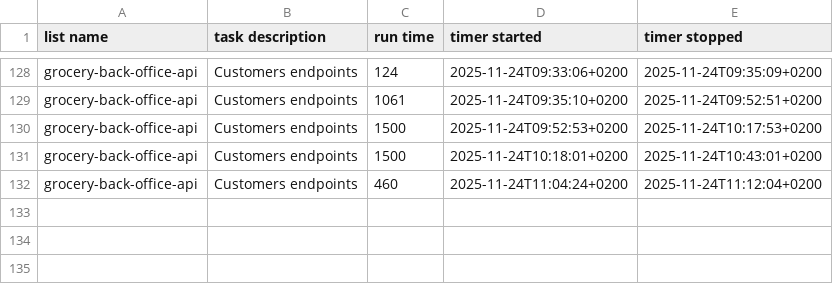
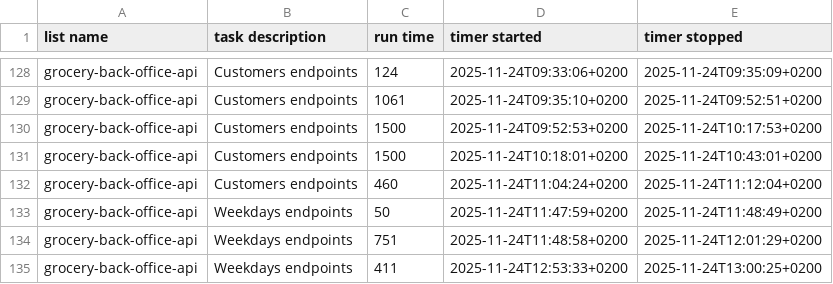
Before and after one commit to Mohammed4mach/grocery-back-office-api, a CSV file: assets/timer_log.csv, drawn as a sheet; only a part is shown, gaps mark what is left out.

Commit message:
feat: weekdays endpoints

```diff
--- a/assets/timer_log.csv
+++ b/assets/timer_log.csv
@@ -132 +132,4 @@ list name,task description,run time,timer started,timer stopped
 "grocery-back-office-api","Customers endpoints",460,2025-11-24T11:04:24+0200,2025-11-24T11:12:04+0200
+"grocery-back-office-api","Weekdays endpoints",50,2025-11-24T11:47:59+0200,2025-11-24T11:48:49+0200
+"grocery-back-office-api","Weekdays endpoints",751,2025-11-24T11:48:58+0200,2025-11-24T12:01:29+0200
+"grocery-back-office-api","Weekdays endpoints",411,2025-11-24T12:53:33+0200,2025-11-24T13:00:25+0200
```
Also changed, not shown: 17 other files.
